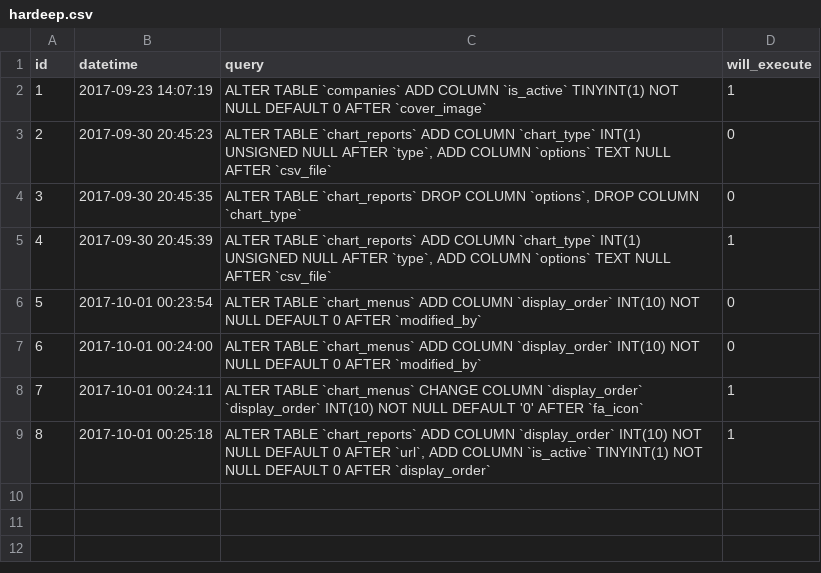
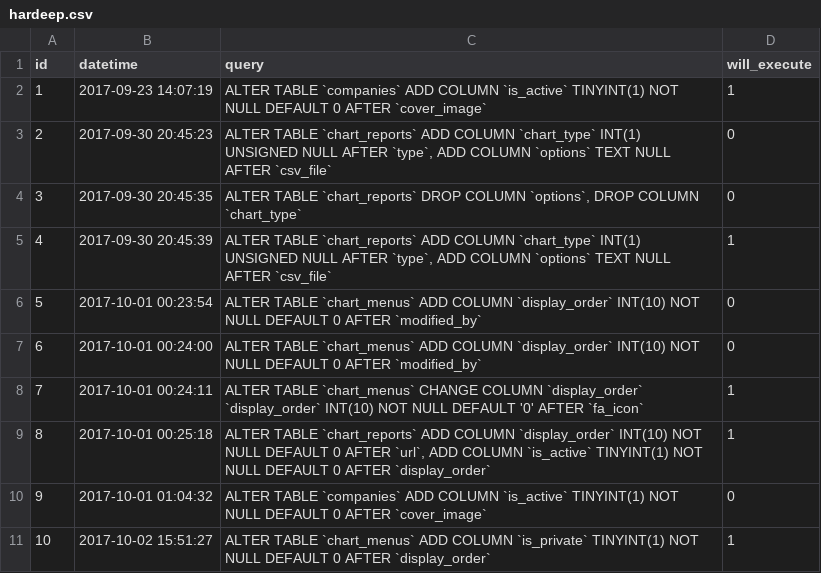
Before and after one commit to hardeepvicky/Ts-chart-admin, a CSV file: app/webroot/DB-Sync/.sync/developers/hardeep.csv, drawn as a sheet; the diff names each change by its address in the sheet, - before the commit and + after, or states it on an @@ line.

Commit message:
private featured added

```diff
--- a/app/webroot/DB-Sync/.sync/developers/hardeep.csv
+++ b/app/webroot/DB-Sync/.sync/developers/hardeep.csv
+row 10: 9 | 2017-10-01 01:04:32 | ALTER TABLE `companies` ADD COLUMN `is_active` TINYINT(1) NOT NULL DEFAULT 0 AFTER `cover_image` | 0
+row 11: 10 | 2017-10-02 15:51:27 | ALTER TABLE `chart_menus` ADD COLUMN `is_private` TINYINT(1) NOT NULL DEFAULT 0 AFTER `display_order` | 1
```
Also changed, not shown: 3 other files.
